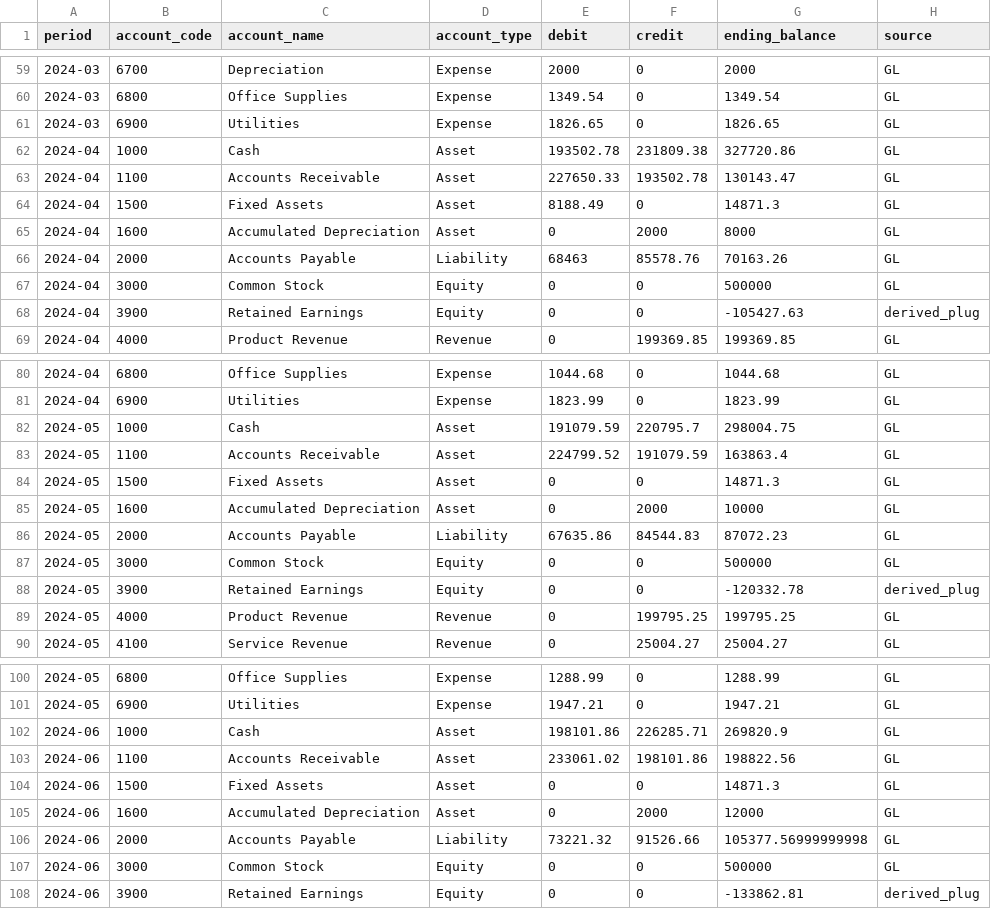
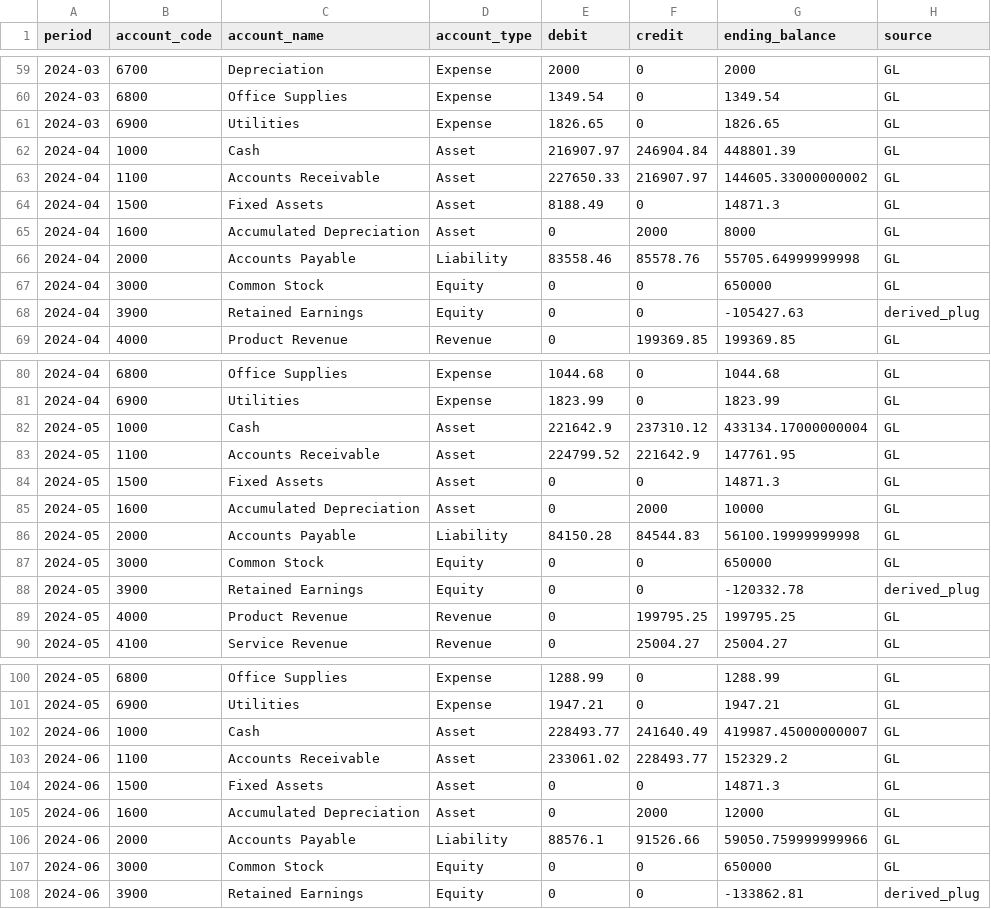
Before and after one commit to hadiagha0/finance-mcp-server, a CSV file: data/trial_balance.csv, drawn as a sheet; only a part is shown, gaps mark what is left out; the diff covers the shown part only.

```diff
--- a/data/trial_balance.csv
+++ b/data/trial_balance.csv
@@ -61,8 +61,8 @@ period,account_code,account_name,account_type,debit,credit,ending_balance,source
 2024-03,6900,Utilities,Expense,1826.65,0,1826.65,GL
-2024-04,1000,Cash,Asset,193502.78,231809.38,327720.86,GL
-2024-04,1100,Accounts Receivable,Asset,227650.33,193502.78,130143.47,GL
+2024-04,1000,Cash,Asset,216907.97,246904.84,448801.39,GL
+2024-04,1100,Accounts Receivable,Asset,227650.33,216907.97,144605.33000000002,GL
 2024-04,1500,Fixed Assets,Asset,8188.49,0,14871.3,GL
 2024-04,1600,Accumulated Depreciation,Asset,0,2000,8000,GL
-2024-04,2000,Accounts Payable,Liability,68463,85578.76,70163.26,GL
-2024-04,3000,Common Stock,Equity,0,0,500000,GL
+2024-04,2000,Accounts Payable,Liability,83558.46,85578.76,55705.64999999998,GL
+2024-04,3000,Common Stock,Equity,0,0,650000,GL
 2024-04,3900,Retained Earnings,Equity,0,0,-105427.63,derived_plug
@@ -81,8 +81,8 @@ period,account_code,account_name,account_type,debit,credit,ending_balance,source
 2024-04,6900,Utilities,Expense,1823.99,0,1823.99,GL
-2024-05,1000,Cash,Asset,191079.59,220795.7,298004.75,GL
-2024-05,1100,Accounts Receivable,Asset,224799.52,191079.59,163863.4,GL
+2024-05,1000,Cash,Asset,221642.9,237310.12,433134.17000000004,GL
+2024-05,1100,Accounts Receivable,Asset,224799.52,221642.9,147761.95,GL
 2024-05,1500,Fixed Assets,Asset,0,0,14871.3,GL
 2024-05,1600,Accumulated Depreciation,Asset,0,2000,10000,GL
-2024-05,2000,Accounts Payable,Liability,67635.86,84544.83,87072.23,GL
-2024-05,3000,Common Stock,Equity,0,0,500000,GL
+2024-05,2000,Accounts Payable,Liability,84150.28,84544.83,56100.19999999998,GL
+2024-05,3000,Common Stock,Equity,0,0,650000,GL
 2024-05,3900,Retained Earnings,Equity,0,0,-120332.78,derived_plug
@@ -101,8 +101,8 @@ period,account_code,account_name,account_type,debit,credit,ending_balance,source
 2024-05,6900,Utilities,Expense,1947.21,0,1947.21,GL
-2024-06,1000,Cash,Asset,198101.86,226285.71,269820.9,GL
-2024-06,1100,Accounts Receivable,Asset,233061.02,198101.86,198822.56,GL
+2024-06,1000,Cash,Asset,228493.77,241640.49,419987.45000000007,GL
+2024-06,1100,Accounts Receivable,Asset,233061.02,228493.77,152329.2,GL
 2024-06,1500,Fixed Assets,Asset,0,0,14871.3,GL
 2024-06,1600,Accumulated Depreciation,Asset,0,2000,12000,GL
-2024-06,2000,Accounts Payable,Liability,73221.32,91526.66,105377.56999999998,GL
-2024-06,3000,Common Stock,Equity,0,0,500000,GL
+2024-06,2000,Accounts Payable,Liability,88576.1,91526.66,59050.759999999966,GL
+2024-06,3000,Common Stock,Equity,0,0,650000,GL
 2024-06,3900,Retained Earnings,Equity,0,0,-133862.81,derived_plug
```
Also changed, not shown: 169 edited cells elsewhere in this file, data/gl_transactions.csv, 5 other files.
